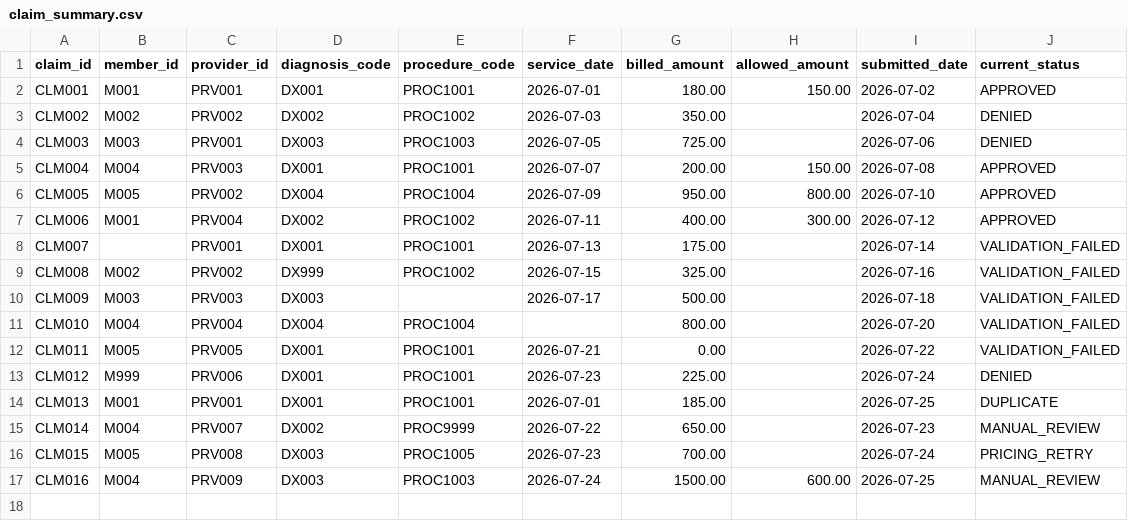
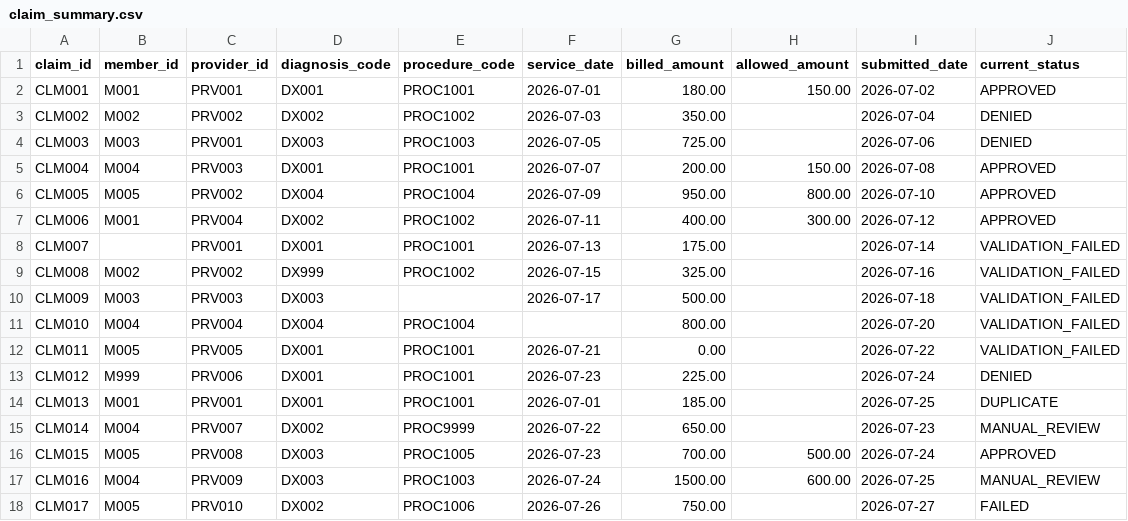
Before and after one commit to buildwithmanny/healthcare-claims-workflow, a CSV file: reports/claim_summary.csv, drawn as a sheet.

Commit message:
Implement pricing retry queue and exhaustion handling

```diff
--- a/reports/claim_summary.csv
+++ b/reports/claim_summary.csv
@@ -15,3 +15,4 @@ CLM013,M001,PRV001,DX001,PROC1001,2026-07-01,185.00,,2026-07-25,DUPLICATE
 CLM014,M004,PRV007,DX002,PROC9999,2026-07-22,650.00,,2026-07-23,MANUAL_REVIEW
-CLM015,M005,PRV008,DX003,PROC1005,2026-07-23,700.00,,2026-07-24,PRICING_RETRY
+CLM015,M005,PRV008,DX003,PROC1005,2026-07-23,700.00,500.00,2026-07-24,APPROVED
 CLM016,M004,PRV009,DX003,PROC1003,2026-07-24,1500.00,600.00,2026-07-25,MANUAL_REVIEW
+CLM017,M005,PRV010,DX002,PROC1006,2026-07-26,750.00,,2026-07-27,FAILED
```
Also changed, not shown: data/claims.csv, 8 other files.
